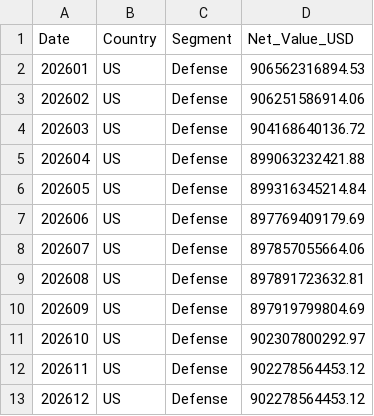
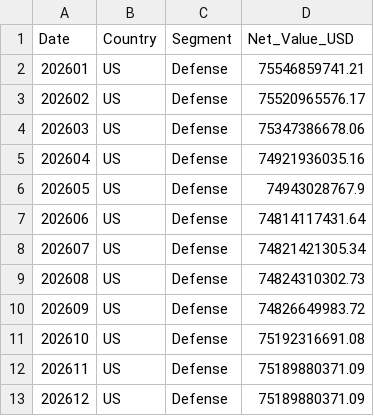
Before and after one commit to denrique99/masterarbeit-forecasting, a CSV file: b3b_defense/data/processed/defense_forecast_2026_sac.csv, drawn as a sheet.

```diff
--- a/b3b_defense/data/processed/defense_forecast_2026_sac.csv
+++ b/b3b_defense/data/processed/defense_forecast_2026_sac.csv
@@ -1,13 +1,13 @@
 Date,Country,Segment,Net_Value_USD
-202601,US,Defense,906562316894.53
-202602,US,Defense,906251586914.06
-202603,US,Defense,904168640136.72
-202604,US,Defense,899063232421.88
-202605,US,Defense,899316345214.84
-202606,US,Defense,897769409179.69
-202607,US,Defense,897857055664.06
-202608,US,Defense,897891723632.81
-202609,US,Defense,897919799804.69
-202610,US,Defense,902307800292.97
-202611,US,Defense,902278564453.12
-202612,US,Defense,902278564453.12
+202601,US,Defense,75546859741.21
+202602,US,Defense,75520965576.17
+202603,US,Defense,75347386678.06
+202604,US,Defense,74921936035.16
+202605,US,Defense,74943028767.9
+202606,US,Defense,74814117431.64
+202607,US,Defense,74821421305.34
+202608,US,Defense,74824310302.73
+202609,US,Defense,74826649983.72
+202610,US,Defense,75192316691.08
+202611,US,Defense,75189880371.09
+202612,US,Defense,75189880371.09
```
Also changed, not shown: b3b_defense/data/processed/defense_forecast_2026_drivers_sac.csv, 14 other files.
